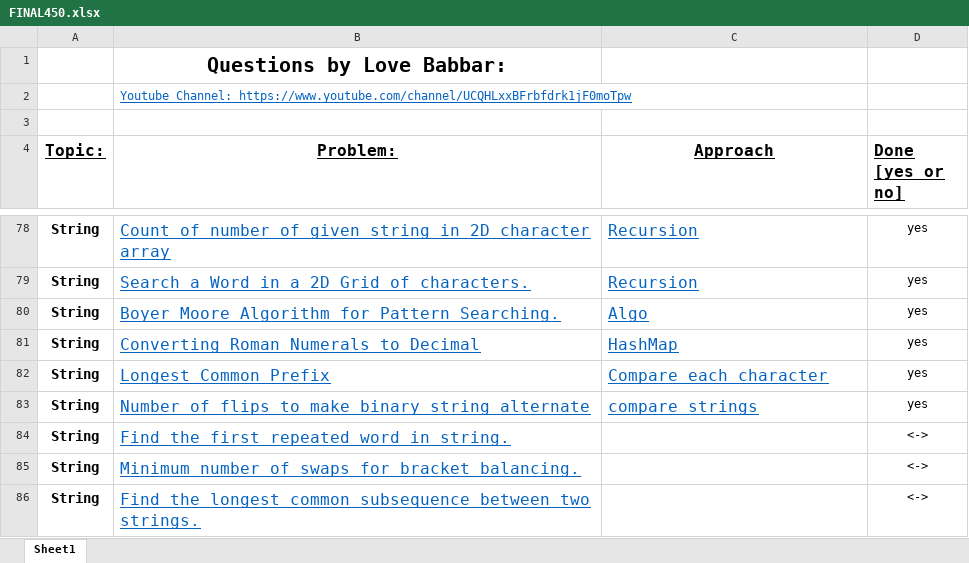
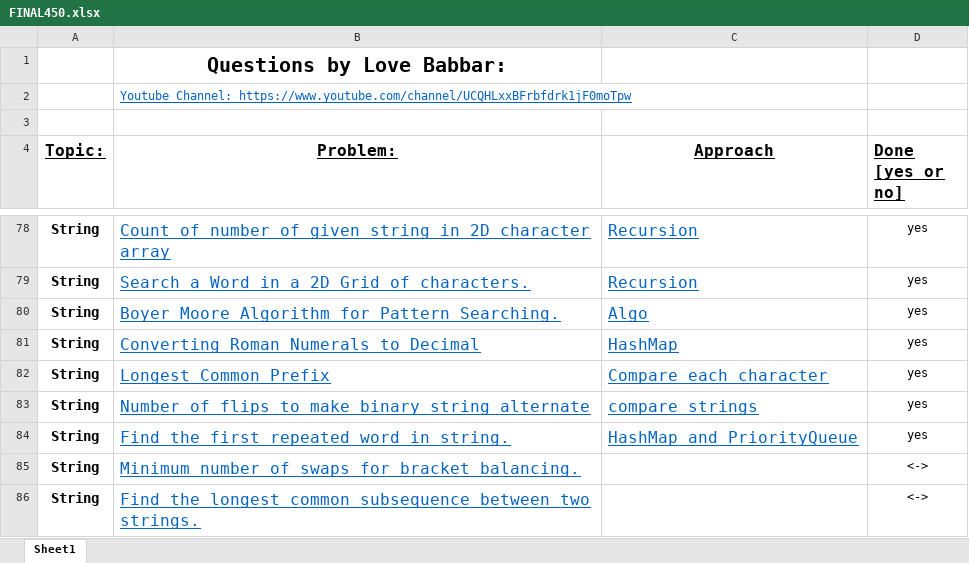
Before and after one commit to VishalGhai/Final-450, an Excel workbook: FINAL450.xlsx, sheet Sheet1, drawn as a sheet; only a part is shown, gaps mark what is left out; values as stored, in another font and other column widths than the file's, no borders; the diff names each change by its address in the sheet, - before the commit and + after, or states it on an @@ line.

```diff
--- a/FINAL450.xlsx (sheet Sheet1)
+++ b/FINAL450.xlsx (sheet Sheet1)
-C84 (Approach): (empty)
+C84 (Approach): HashMap and PriorityQueue
-D84 (Done [yes or no]): <->
+D84 (Done [yes or no]): yes
```
Also changed, not shown: 1 other file.
